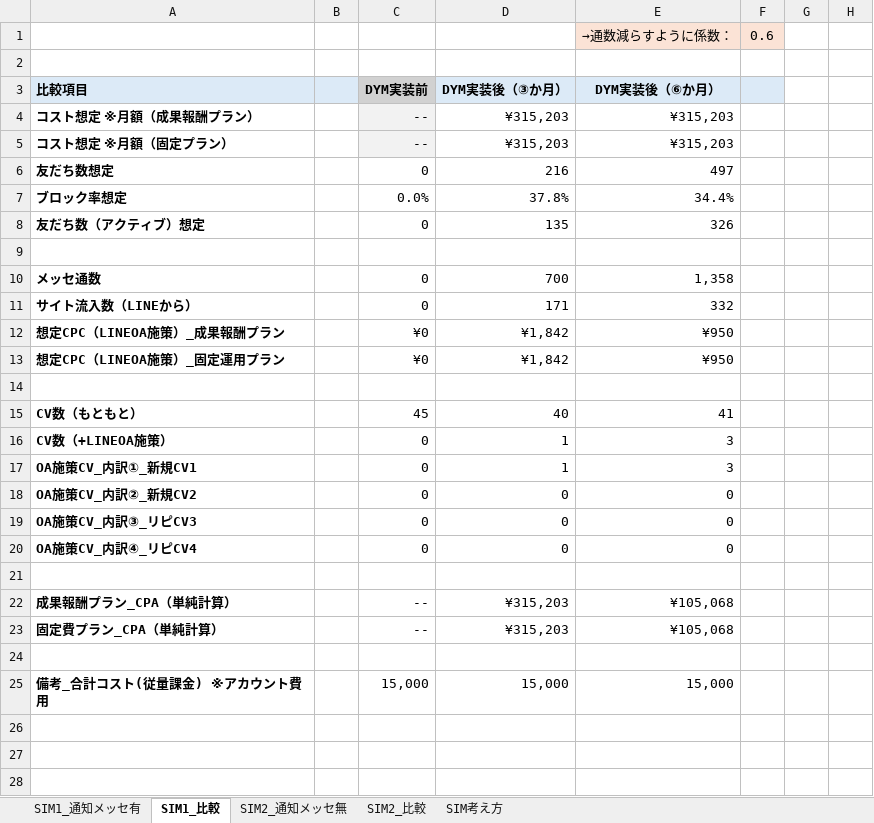
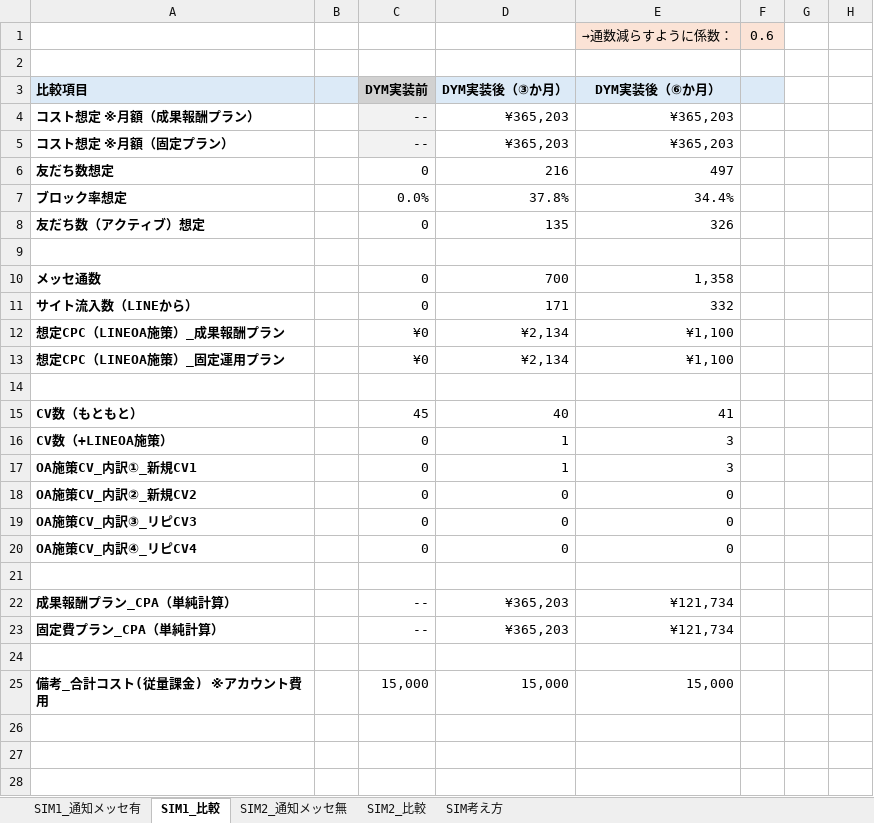
Before and after one commit to tonomura-r-dev/folder, an Excel workbook: 20260929_株式会社チェングロウス御中_LINEOA施策提案【SIM】ver2.0.xlsx, sheet SIM1_比較, drawn as a sheet; only a part is shown; values as stored, in another font and other column widths than the file's, no borders; the diff names each change by its address in the sheet, - before the commit and + after, or states it on an @@ line.

```diff
--- a/20260929_株式会社チェングロウス御中_LINEOA施策提案【SIM】ver2.0.xlsx (sheet SIM1_比較)
+++ b/20260929_株式会社チェングロウス御中_LINEOA施策提案【SIM】ver2.0.xlsx (sheet SIM1_比較)
-D4:D5 (DYM実装後（③か月）): ¥315,203
+D4:D5 (DYM実装後（③か月）): ¥365,203
-E4:E5 (DYM実装後（⑥か月）): ¥315,203
+E4:E5 (DYM実装後（⑥か月）): ¥365,203
-D12:D13 (DYM実装後（③か月）): ¥1,842
+D12:D13 (DYM実装後（③か月）): ¥2,134
-E12:E13 (DYM実装後（⑥か月）): ¥950
+E12:E13 (DYM実装後（⑥か月）): ¥1,100
-D22:D23 (DYM実装後（③か月）): ¥315,203
+D22:D23 (DYM実装後（③か月）): ¥365,203
-E22:E23 (DYM実装後（⑥か月）): ¥105,068
+E22:E23 (DYM実装後（⑥か月）): ¥121,734
```
Also changed, not shown: sheet SIM2_通知メッセ無, sheet SIM1_通知メッセ有, sheet SIM2_比較, hidden cells, 1 other file.
